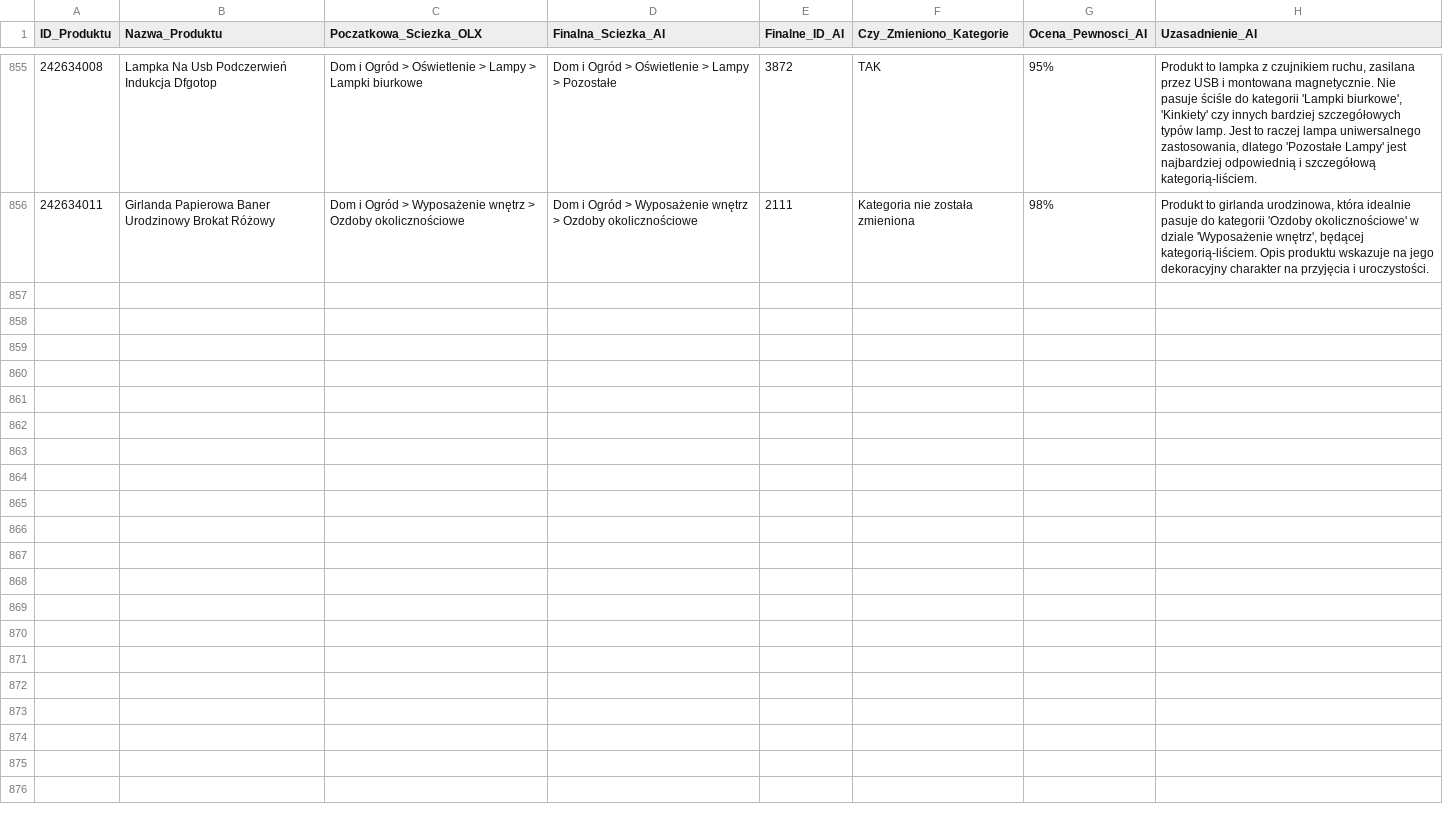
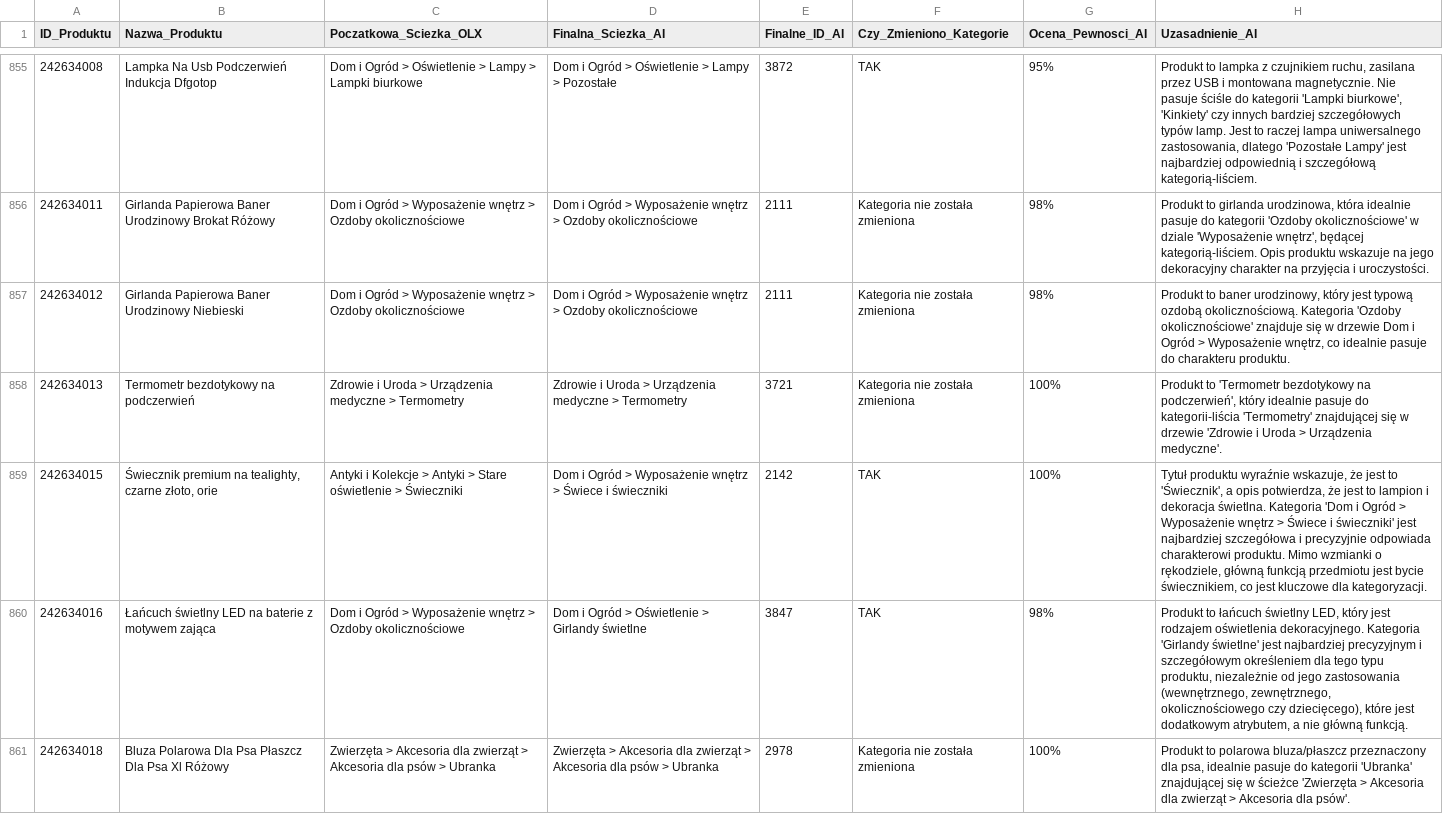
Before and after one commit to amikamik/olx-kategoryzator, a CSV file: output/raport_kategoryzacji.csv, drawn as a sheet; only a part is shown, gaps mark what is left out; the diff covers the shown part only.

```diff
--- a/output/raport_kategoryzacji.csv
+++ b/output/raport_kategoryzacji.csv
@@ -856 +856,6 @@
 242634011;Girlanda Papierowa Baner Urodzinowy Brokat Różowy;Dom i Ogród > Wyposażenie wnętrz > Ozdoby okolicznościowe;Dom i Ogród > Wyposażenie wnętrz > Ozdoby okolicznościowe;2111;Kategoria nie została zmieniona;98%;Produkt to girlanda urodzinowa, która idealnie pasuje do kategorii 'Ozdoby okolicznościowe' w dziale 'Wyposażenie wnętrz', będącej kategorią-liściem. Opis produktu wskazuje na jego dekoracyjny charakter na przyjęcia i uroczystości.
+242634012;Girlanda Papierowa Baner Urodzinowy Niebieski;Dom i Ogród > Wyposażenie wnętrz > Ozdoby okolicznościowe;Dom i Ogród > Wyposażenie wnętrz > Ozdoby okolicznościowe;2111;Kategoria nie została zmieniona;98%;Produkt to baner urodzinowy, który jest typową ozdobą okolicznościową. Kategoria 'Ozdoby okolicznościowe' znajduje się w drzewie Dom i Ogród > Wyposażenie wnętrz, co idealnie pasuje do charakteru produktu.
+242634013;Termometr bezdotykowy na podczerwień;Zdrowie i Uroda > Urządzenia medyczne > Termometry;Zdrowie i Uroda > Urządzenia medyczne > Termometry;3721;Kategoria nie została zmieniona;100%;Produkt to 'Termometr bezdotykowy na podczerwień', który idealnie pasuje do kategorii-liścia 'Termometry' znajdującej się w drzewie 'Zdrowie i Uroda > Urządzenia medyczne'.
+242634015;Świecznik premium na tealighty, czarne złoto, orie;Antyki i Kolekcje > Antyki > Stare oświetlenie > Świeczniki;Dom i Ogród > Wyposażenie wnętrz > Świece i świeczniki;2142;TAK;100%;Tytuł produktu wyraźnie wskazuje, że jest to 'Świecznik', a opis potwierdza, że jest to lampion i dekoracja świetlna. Kategoria 'Dom i Ogród > Wyposażenie wnętrz > Świece i świeczniki' jest najbardziej szczegółowa i precyzyjnie odpowiada charakterowi produktu. Mimo wzmianki o rękodziele, główną funkcją przedmiotu jest bycie świecznikiem, co jest kluczowe dla kategoryzacji.
+242634016;Łańcuch świetlny LED na baterie z motywem zająca;Dom i Ogród > Wyposażenie wnętrz > Ozdoby okolicznościowe;Dom i Ogród > Oświetlenie > Girlandy świetlne;3847;TAK;98%;Produkt to łańcuch świetlny LED, który jest rodzajem oświetlenia dekoracyjnego. Kategoria 'Girlandy świetlne' jest najbardziej precyzyjnym i szczegółowym określeniem dla tego typu produktu, niezależnie od jego zastosowania (wewnętrznego, zewnętrznego, okolicznościowego czy dziecięcego), które jest dodatkowym atrybutem, a nie główną funkcją.
+242634018;Bluza Polarowa Dla Psa Płaszcz Dla Psa Xl Różowy;Zwierzęta > Akcesoria dla zwierząt > Akcesoria dla psów > Ubranka;Zwierzęta > Akcesoria dla zwierząt > Akcesoria dla psów > Ubranka;2978;Kategoria nie została zmieniona;100%;Produkt to polarowa bluza/płaszcz przeznaczony dla psa, idealnie pasuje do kategorii 'Ubranka' znajdującej się w ścieżce 'Zwierzęta > Akcesoria dla zwierząt > Akcesoria dla psów'.
```
Also changed, not shown: 5 added rows elsewhere in this file, 5 other files.
